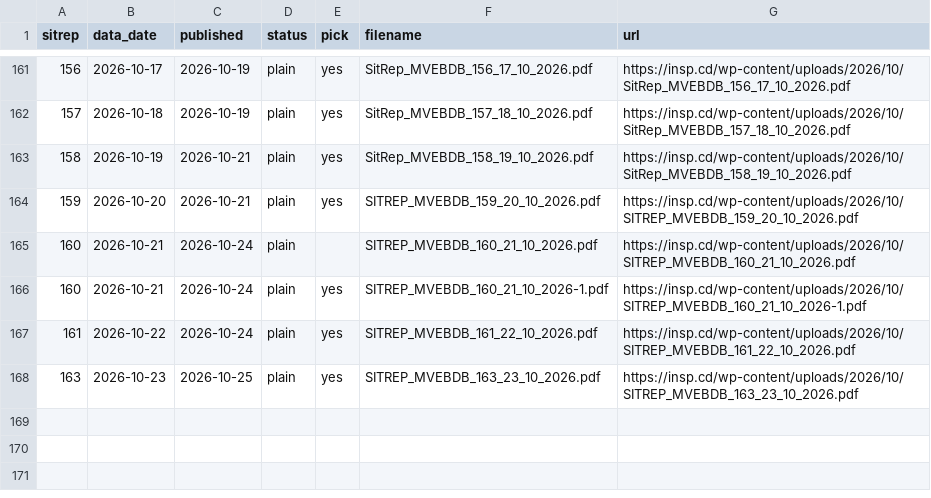
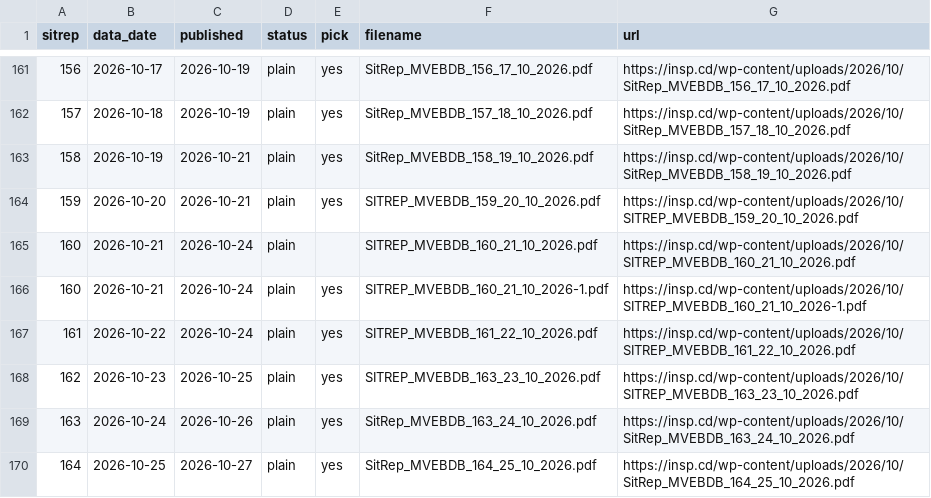
Before and after one commit to vsbuffalo/ebola-bdbv-data, a TSV file: data/raw/insp_sitrep_index.tsv, drawn as a sheet; only a part is shown, gaps mark what is left out.

```diff
--- a/data/raw/insp_sitrep_index.tsv
+++ b/data/raw/insp_sitrep_index.tsv
@@ -167,2 +167,4 @@ sitrep	data_date	published	status	pick	filename	url
 161	2026-10-22	2026-10-24	plain	yes	SITREP_MVEBDB_161_22_10_2026.pdf	https://insp.cd/wp-content/uploads/2026/10/SITREP_MVEBDB_161_22_10_2026.pdf
-163	2026-10-23	2026-10-25	plain	yes	SITREP_MVEBDB_163_23_10_2026.pdf	https://insp.cd/wp-content/uploads/2026/10/SITREP_MVEBDB_163_23_10_2026.pdf
+162	2026-10-23	2026-10-25	plain	yes	SITREP_MVEBDB_163_23_10_2026.pdf	https://insp.cd/wp-content/uploads/2026/10/SITREP_MVEBDB_163_23_10_2026.pdf
+163	2026-10-24	2026-10-26	plain	yes	SitRep_MVEBDB_163_24_10_2026.pdf	https://insp.cd/wp-content/uploads/2026/10/SitRep_MVEBDB_163_24_10_2026.pdf
+164	2026-10-25	2026-10-27	plain	yes	SitRep_MVEBDB_164_25_10_2026.pdf	https://insp.cd/wp-content/uploads/2026/10/SitRep_MVEBDB_164_25_10_2026.pdf
```
Also changed, not shown: data/raw/PROVENANCE.tsv, data/raw/sitrep_pdfs.manifest.tsv, 17 other files.
